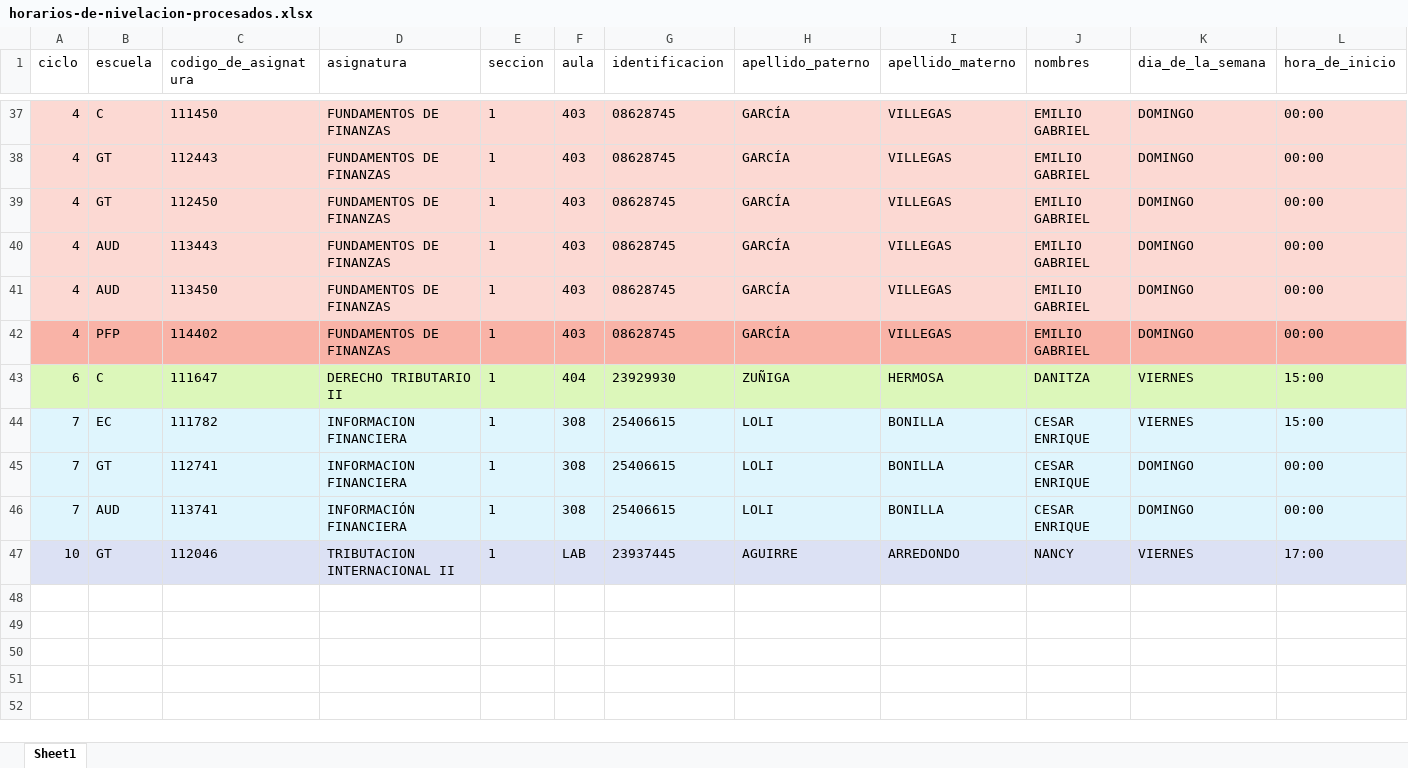
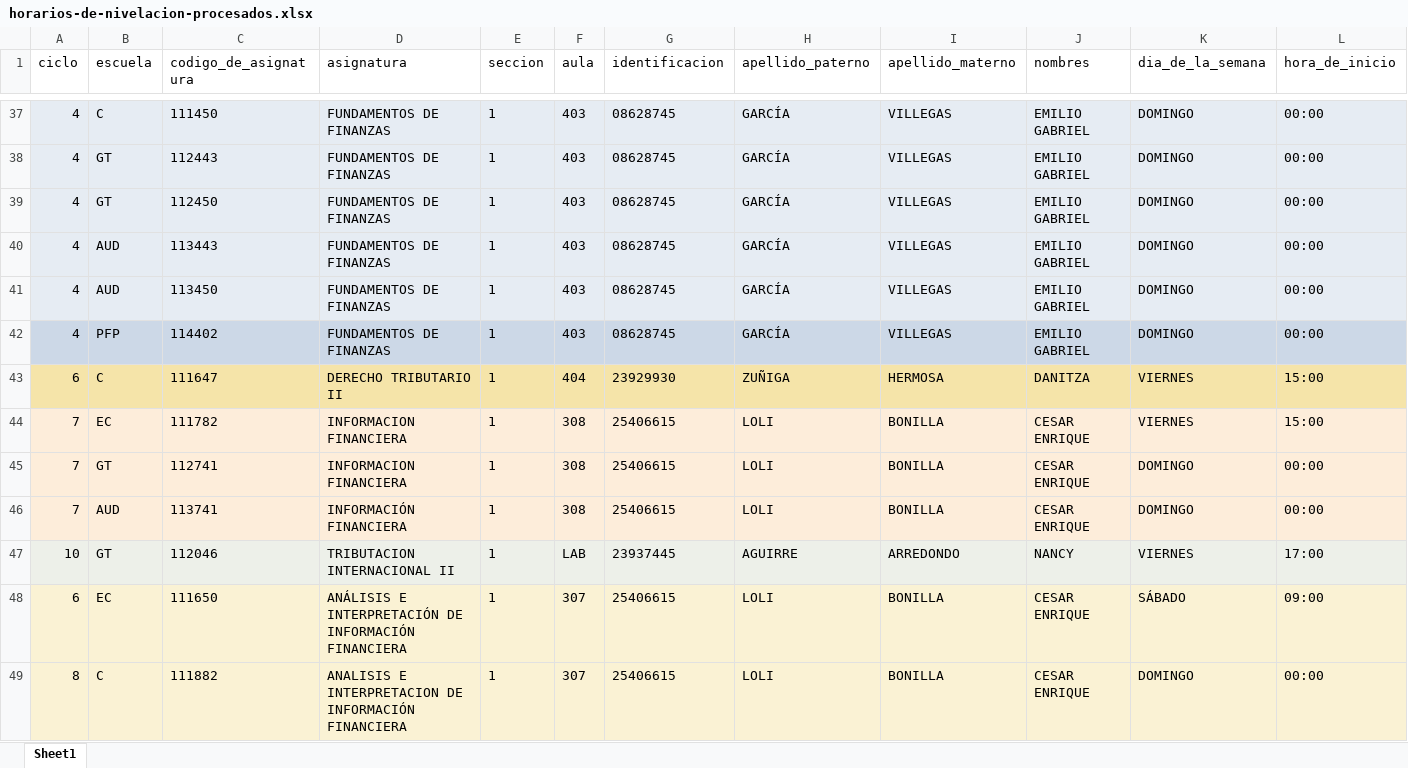
Before and after one commit to isaias-trujillo/fcc-horarios-y-matriculas-converter, an Excel workbook: data/horarios-de-nivelacion-procesados.xlsx, sheet Sheet1, drawn as a sheet; only a part is shown, gaps mark what is left out; values as stored, in another font and other column widths than the file's, no borders; table styles not drawn; rows hold the shown columns only; the diff covers the shown part only; the diff names each change by its address in the sheet, - before the commit and + after, or states it on an @@ line.

```diff
--- a/data/horarios-de-nivelacion-procesados.xlsx (sheet Sheet1)
+++ b/data/horarios-de-nivelacion-procesados.xlsx (sheet Sheet1)
-A37:L41 fill: #FCD9D3
+A37:L41 fill: #E6ECF3
-A42:L42 fill: #F9B3A7
+A42:L42 fill: #CCD8E7
-A43:L43 fill: #DCF7BA
+A43:L43 fill: #F5E4A9
-A44:L46 fill: #DFF5FD
+A44:L46 fill: #FDEDDA
+row 48: 6 | EC | 111650 | ANÁLISIS E INTERPRETACIÓN DE INFORMACIÓN FINANCIERA | 1 | 307 | 25406615 | LOLI | BONILLA | CESAR ENRIQUE | SÁBADO | 09:00
+row 49: 8 | C | 111882 | ANALISIS E INTERPRETACION DE INFORMACIÓN FINANCIERA | 1 | 307 | 25406615 | LOLI | BONILLA | CESAR ENRIQUE | DOMINGO | 00:00
```
Also changed, not shown: 13 added rows and cell formats elsewhere in this sheet, data/horarios-de-nivelacion.xlsx, data/sum/asignaturas programadas xlsx/todo-en-uno.xlsx, 5 other files.
